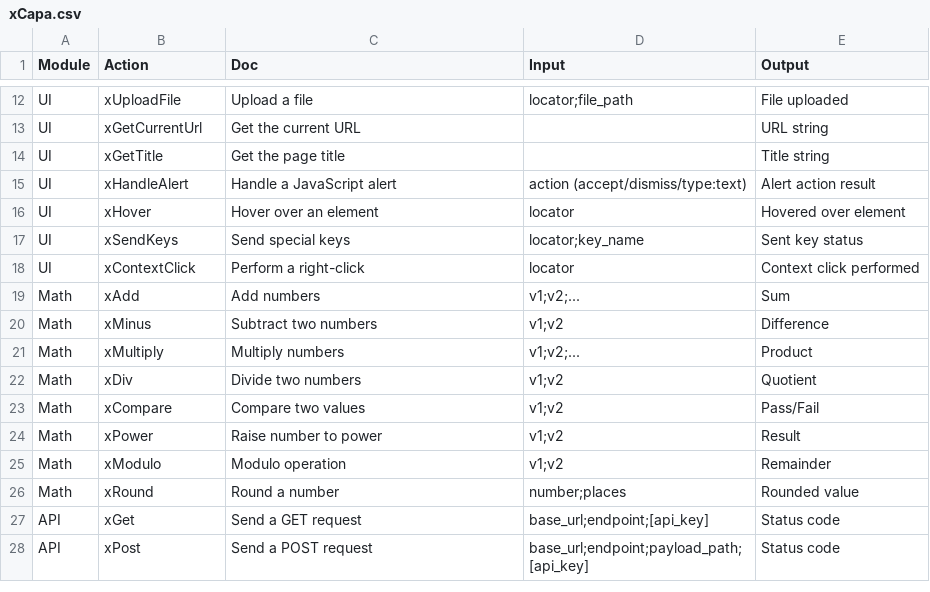
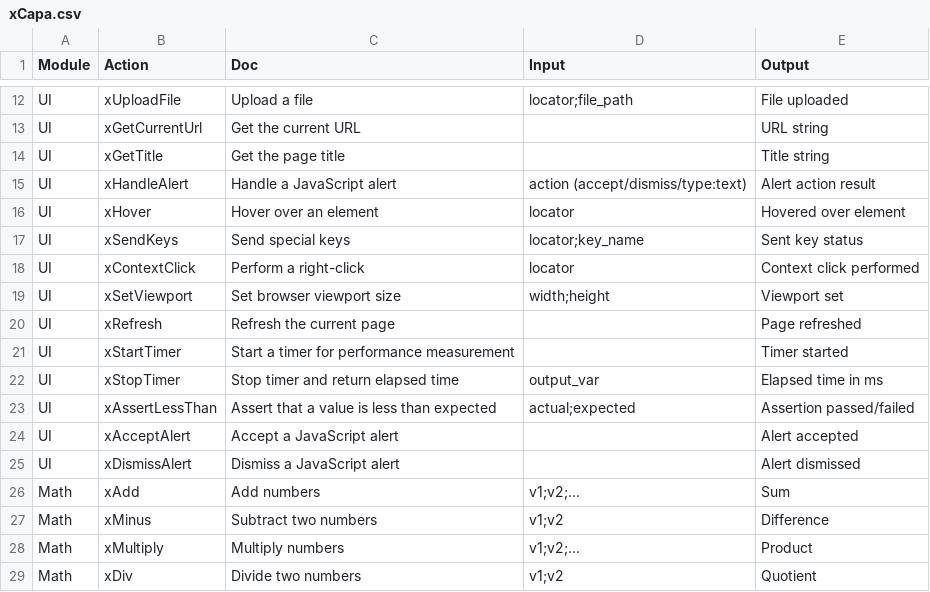
Before and after one commit to foxyiz/Demo, a CSV file: xCapa.csv, drawn as a sheet; only a part is shown, gaps mark what is left out; the shorter side is filled out with more unchanged rows; the diff covers the shown part only.

```diff
--- a/xCapa.csv
+++ b/xCapa.csv
@@ -18,2 +18,9 @@ UI,xSendKeys,Send special keys,locator;key_name,Sent key status
 UI,xContextClick,Perform a right-click,locator,Context click performed
+UI,xSetViewport,Set browser viewport size,width;height,Viewport set
+UI,xRefresh,Refresh the current page,,Page refreshed
+UI,xStartTimer,Start a timer for performance measurement,,Timer started
+UI,xStopTimer,Stop timer and return elapsed time,output_var,Elapsed time in ms
+UI,xAssertLessThan,Assert that a value is less than expected,actual;expected,Assertion passed/failed
+UI,xAcceptAlert,Accept a JavaScript alert,,Alert accepted
+UI,xDismissAlert,Dismiss a JavaScript alert,,Alert dismissed
 Math,xAdd,Add numbers,v1;v2;...,Sum
```
Also changed, not shown: 20 added rows elsewhere in this file, y/FoXYiZ/y3Designs.csv, y/Math/y1Plans.csv, 14 other files.
